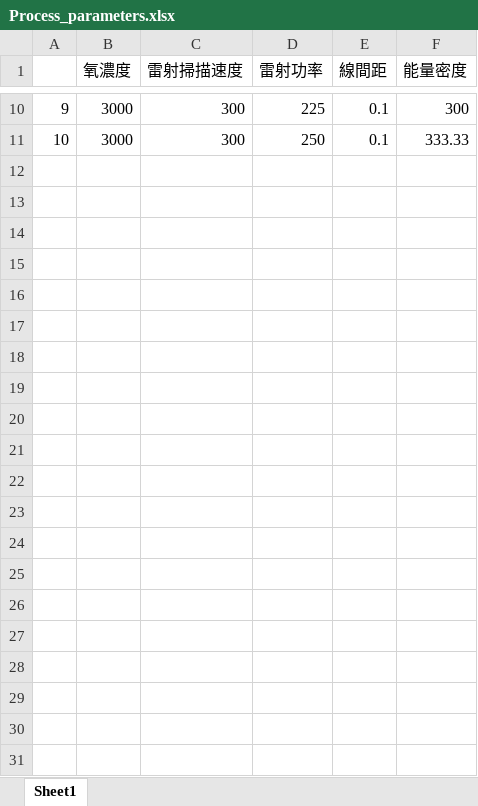
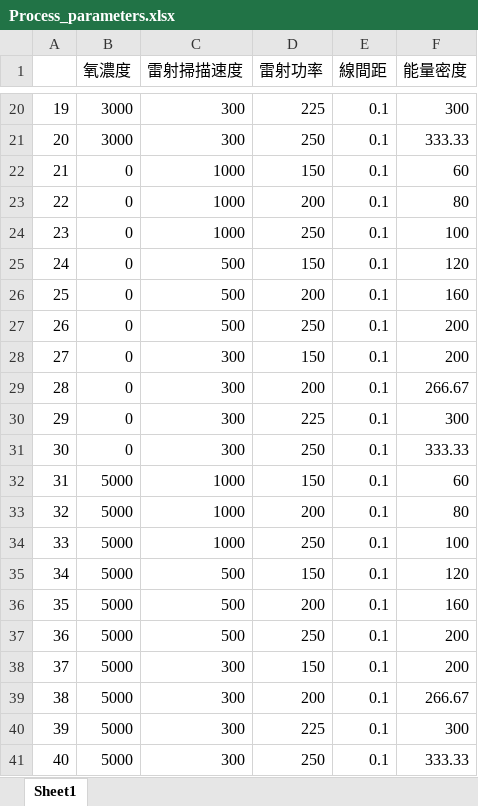
Before and after one commit to POCHUN-CHEN/Transformer-STM, an Excel workbook: Process_parameters.xlsx, sheet Sheet1, drawn as a sheet; only a part is shown, gaps mark what is left out; values as stored, in another font and other column widths than the file's, no borders; the diff covers the shown part only; the diff names each change by its address in the sheet, - before the commit and + after, or states it on an @@ line.

```diff
--- a/Process_parameters.xlsx (sheet Sheet1)
+++ b/Process_parameters.xlsx (sheet Sheet1)
@@ column A renumbered between rows 12 and 21 @@
+row 22: 21 | 0 | 1000 | 150 | 0.1 | 60
+row 23: 22 | 0 | 1000 | 200 | 0.1 | 80
+row 24: 23 | 0 | 1000 | 250 | 0.1 | 100
+row 25: 24 | 0 | 500 | 150 | 0.1 | 120
+row 26: 25 | 0 | 500 | 200 | 0.1 | 160
+row 27: 26 | 0 | 500 | 250 | 0.1 | 200
+row 28: 27 | 0 | 300 | 150 | 0.1 | 200
+row 29: 28 | 0 | 300 | 200 | 0.1 | 266.67
+row 30: 29 | 0 | 300 | 225 | 0.1 | 300
+row 31: 30 | 0 | 300 | 250 | 0.1 | 333.33
+row 32: 31 | 5000 | 1000 | 150 | 0.1 | 60
+row 33: 32 | 5000 | 1000 | 200 | 0.1 | 80
+row 34: 33 | 5000 | 1000 | 250 | 0.1 | 100
+row 35: 34 | 5000 | 500 | 150 | 0.1 | 120
+row 36: 35 | 5000 | 500 | 200 | 0.1 | 160
+row 37: 36 | 5000 | 500 | 250 | 0.1 | 200
+row 38: 37 | 5000 | 300 | 150 | 0.1 | 200
+row 39: 38 | 5000 | 300 | 200 | 0.1 | 266.67
+row 40: 39 | 5000 | 300 | 225 | 0.1 | 300
+row 41: 40 | 5000 | 300 | 250 | 0.1 | 333.33
```
Also changed, not shown: 10 added rows elsewhere in this sheet, Circle_test.xlsx, 5 other files.
